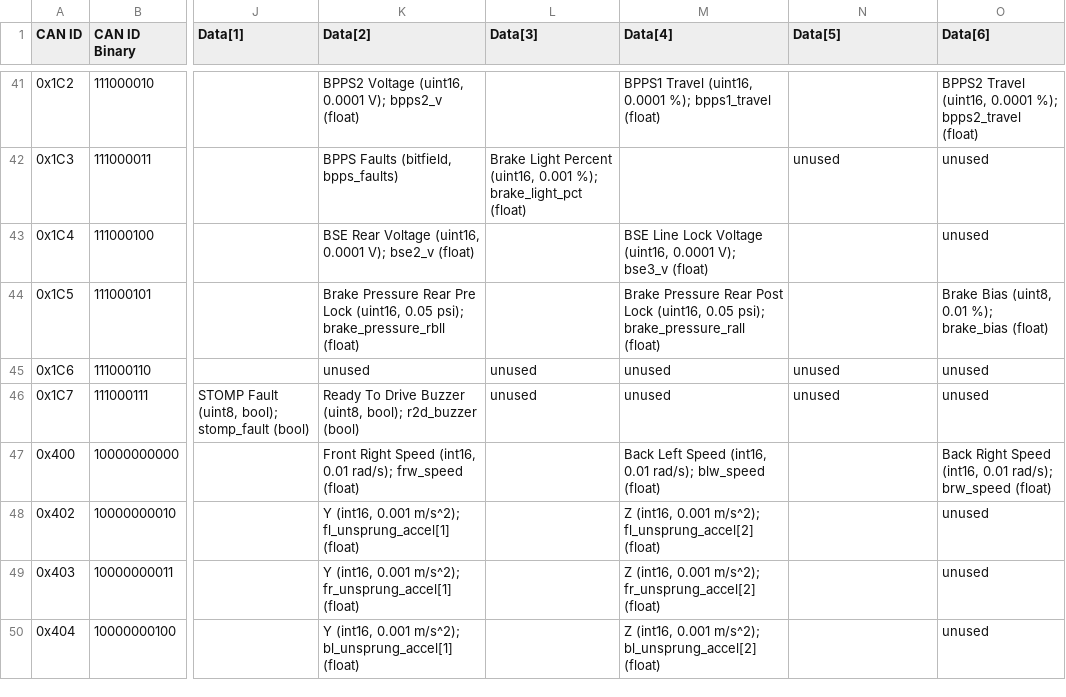
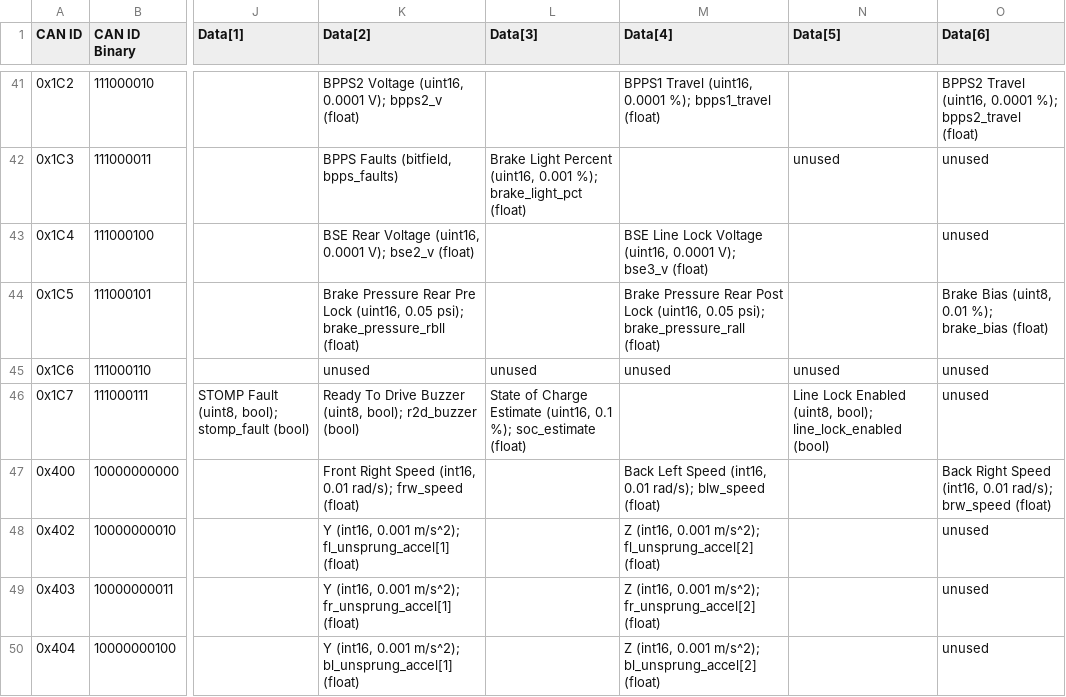
Before and after one commit to LonghornRacingElectric/lhre-2026, a CSV file: drivers/longhorn-lib/config/can_packets.csv, drawn as a sheet; only a part is shown, gaps mark what is left out; the diff names each change by its address in the sheet, - before the commit and + after, or states it on an @@ line.

Commit message:
csv

```diff
--- a/drivers/longhorn-lib/config/can_packets.csv
+++ b/drivers/longhorn-lib/config/can_packets.csv
-L46 (Data[3]): unused
+L46 (Data[3]): State of Charge Estimate (uint16, 0.1 %); soc_estimate (float)
-M46 (Data[4]): unused
+M46 (Data[4]): (empty)
-N46 (Data[5]): unused
+N46 (Data[5]): Line Lock Enabled (uint8, bool); line_lock_enabled (bool)
```
